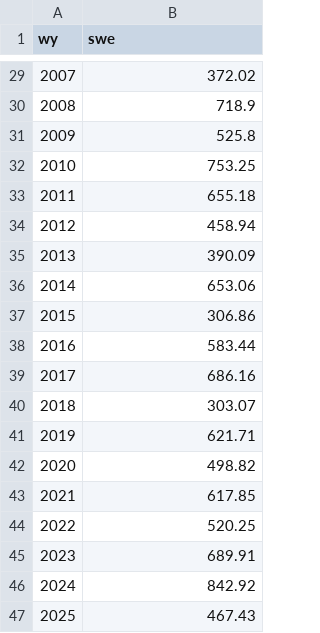
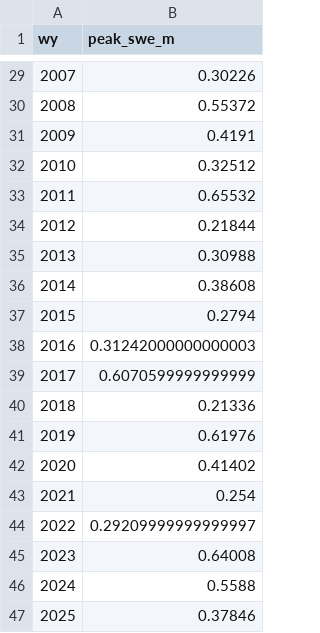
Before and after one commit to northjackson/hw2-reservoir-analysis, a CSV file: data/peak_swe.csv, drawn as a sheet; only a part is shown, gaps mark what is left out; the diff covers the shown part only.

```diff
--- a/data/peak_swe.csv
+++ b/data/peak_swe.csv
@@ -1 +1 @@
-wy,swe
+wy,peak_swe_m
@@ -29,19 +29,19 @@ wy,swe
-2007,372.02
-2008,718.9
-2009,525.8
-2010,753.25
-2011,655.18
-2012,458.94
-2013,390.09
-2014,653.06
-2015,306.86
-2016,583.44
-2017,686.16
-2018,303.07
-2019,621.71
-2020,498.82
-2021,617.85
-2022,520.25
-2023,689.91
-2024,842.92
-2025,467.43
+2007,0.30226
+2008,0.55372
+2009,0.4191
+2010,0.32512
+2011,0.65532
+2012,0.21844
+2013,0.30988
+2014,0.38608
+2015,0.2794
+2016,0.31242000000000003
+2017,0.6070599999999999
+2018,0.21336
+2019,0.61976
+2020,0.41402
+2021,0.254
+2022,0.29209999999999997
+2023,0.64008
+2024,0.5588
+2025,0.37846
```
Also changed, not shown: 27 edited cells elsewhere in this file, data/monthly.csv, 3 other files.
